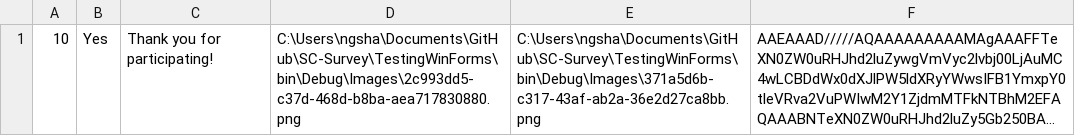
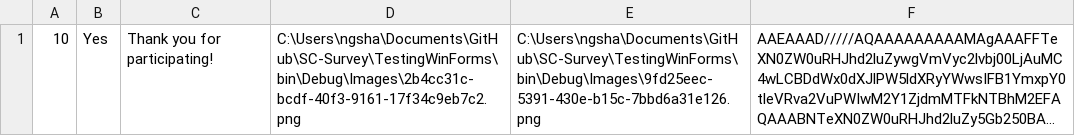
Before and after one commit to jovitaanderson/sc-survey, a CSV file: TestingWinForms/bin/Debug/admin/admin_advance.csv, drawn as a sheet; long unchanged cells end in …; the diff names each change by its address in the sheet, - before the commit and + after, or states it on an @@ line.

```diff
--- a/TestingWinForms/bin/Debug/admin/admin_advance.csv
+++ b/TestingWinForms/bin/Debug/admin/admin_advance.csv
-D1: C:\Users\ngsha\Documents\GitHub\SC-Survey\TestingWinForms\bin\Debug\Images\2c993dd5-c37d-468d-b8ba-aea717830880.png
+D1: C:\Users\ngsha\Documents\GitHub\SC-Survey\TestingWinForms\bin\Debug\Images\2b4cc31c-bcdf-40f3-9161-17f34c9eb7c2.png
-E1: C:\Users\ngsha\Documents\GitHub\SC-Survey\TestingWinForms\bin\Debug\Images\371a5d6b-c317-43af-ab2a-36e2d27ca8bb.png
+E1: C:\Users\ngsha\Documents\GitHub\SC-Survey\TestingWinForms\bin\Debug\Images\9fd25eec-5391-430e-b15c-7bbd6a31e126.png
```
Also changed, not shown: TestingWinForms/bin/Debug/ForDevelopersOnly/raw_data.csv, TestingWinForms/bin/Debug/admin/admin_questions.csv, 17 other files.
